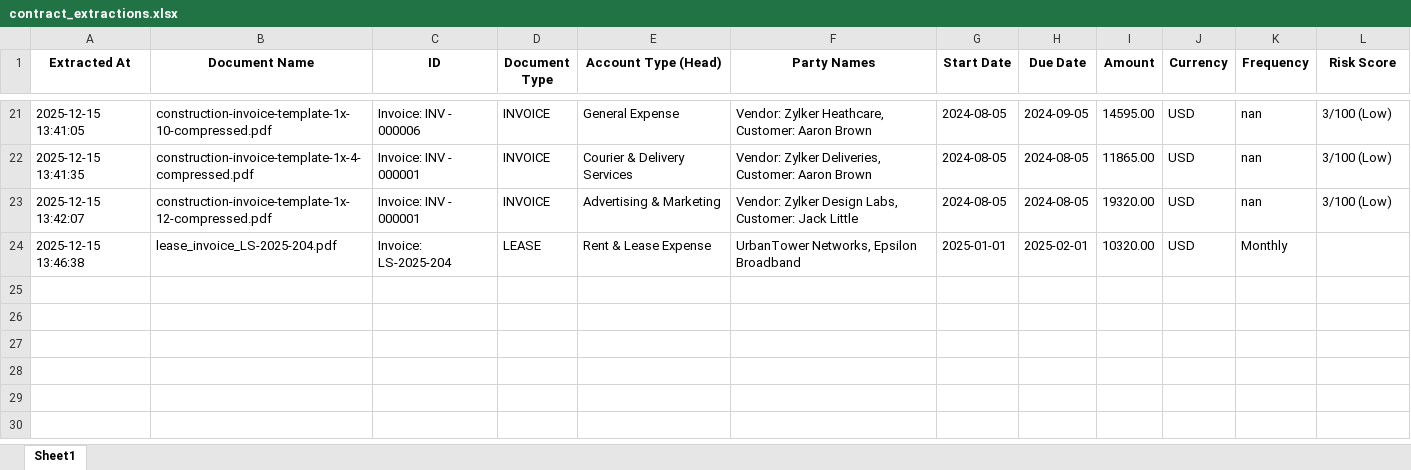
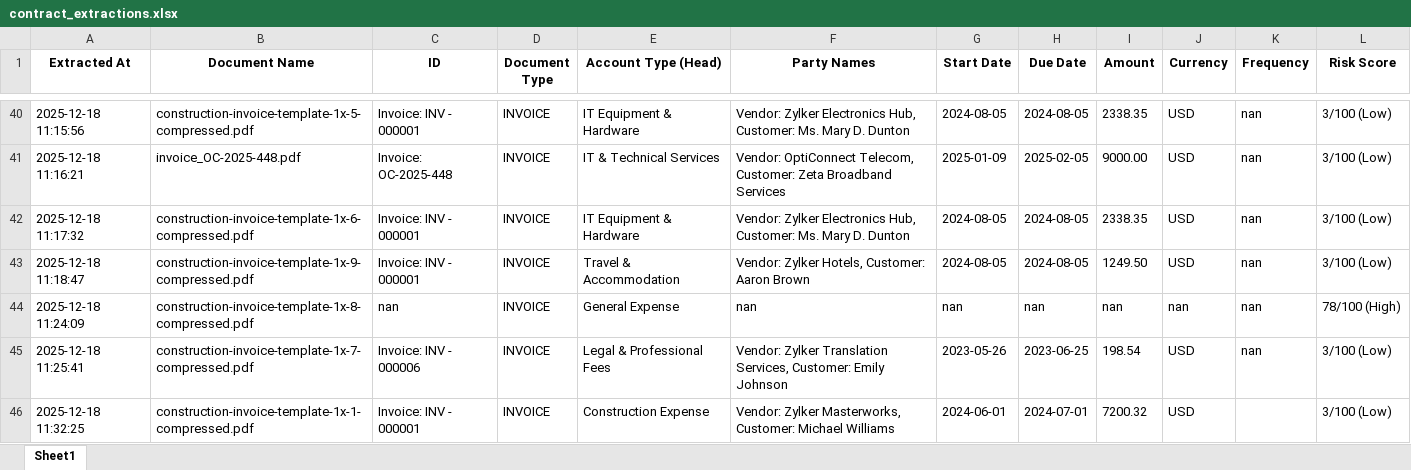
Before and after one commit to HTS-AI/contract-extractor-gcp, an Excel workbook: contract_extractions.xlsx, sheet Sheet1, drawn as a sheet; only a part is shown, gaps mark what is left out; values as stored, in another font and other column widths than the file's, no borders; removed rows and columns are numbered as before the commit, all else as after; the diff covers the shown part only; the diff names each change by its address in the sheet, - before the commit and + after, or states it on an @@ line.

```diff
--- a/contract_extractions.xlsx (sheet Sheet1)
+++ b/contract_extractions.xlsx (sheet Sheet1)
-A40 (Extracted At): 2025-12-15 13:41:05
+A40 (Extracted At): 2025-12-18 11:15:56
-B40 (Document Name): construction-invoice-template-1x-10-compressed.pdf
+B40 (Document Name): construction-invoice-template-1x-5-compressed.pdf
-C40 (ID): Invoice: INV - 000006
+C40 (ID): Invoice: INV - 000001
-E40 (Account Type (Head)): General Expense
+E40 (Account Type (Head)): IT Equipment & Hardware
-F40 (Party Names): Vendor: Zylker Heathcare, Customer: Aaron Brown
+F40 (Party Names): Vendor: Zylker Electronics Hub, Customer: Ms. Mary D. Dunton
-H40 (Due Date): 2024-09-05
+H40 (Due Date): 2024-08-05
-I40 (Amount): 14595.00
+I40 (Amount): 2338.35
+row 41: 2025-12-18 11:16:21 | invoice_OC-2025-448.pdf | Invoice: OC-2025-448 | INVOICE | IT & Technical Services | Vendor: OptiConnect Telecom, Customer: Zeta Broadband Services | 2025-01-09 | 2025-02-05 | 9000.00 | USD | nan | 3/100 (Low)
-A42 (Extracted At): 2025-12-15 13:41:35
+A42 (Extracted At): 2025-12-18 11:17:32
-B42 (Document Name): construction-invoice-template-1x-4-compressed.pdf
+B42 (Document Name): construction-invoice-template-1x-6-compressed.pdf
-E42 (Account Type (Head)): Courier & Delivery Services
+E42 (Account Type (Head)): IT Equipment & Hardware
-F42 (Party Names): Vendor: Zylker Deliveries, Customer: Aaron Brown
+F42 (Party Names): Vendor: Zylker Electronics Hub, Customer: Ms. Mary D. Dunton
-I42 (Amount): 11865.00
+I42 (Amount): 2338.35
-A43 (Extracted At): 2025-12-15 13:42:07
+A43 (Extracted At): 2025-12-18 11:18:47
-B43 (Document Name): construction-invoice-template-1x-12-compressed.pdf
+B43 (Document Name): construction-invoice-template-1x-9-compressed.pdf
-E43 (Account Type (Head)): Advertising & Marketing
+E43 (Account Type (Head)): Travel & Accommodation
-F43 (Party Names): Vendor: Zylker Design Labs, Customer: Jack Little
+F43 (Party Names): Vendor: Zylker Hotels, Customer: Aaron Brown
-I43 (Amount): 19320.00
+I43 (Amount): 1249.50
-row 24: 2025-12-15 13:46:38 | lease_invoice_LS-2025-204.pdf | Invoice: LS-2025-204 | LEASE | Rent & Lease Expense | UrbanTower Networks, Epsilon Broadband | 2025-01-01 | 2025-02-01 | 10320.00 | USD | Monthly
+row 44: 2025-12-18 11:24:09 | construction-invoice-template-1x-8-compressed.pdf | nan | INVOICE | General Expense | nan | nan | nan | nan | nan | nan | 78/100 (High)
+row 45: 2025-12-18 11:25:41 | construction-invoice-template-1x-7-compressed.pdf | Invoice: INV - 000006 | INVOICE | Legal & Professional Fees | Vendor: Zylker Translation Services, Customer: Emily Johnson | 2023-05-26 | 2023-06-25 | 198.54 | USD | nan | 3/100 (Low)
+row 46: 2025-12-18 11:32:25 | construction-invoice-template-1x-1-compressed.pdf | Invoice: INV - 000001 | INVOICE | Construction Expense | Vendor: Zylker Masterworks, Customer: Michael Williams | 2024-06-01 | 2024-07-01 | 7200.32 | USD |  | 3/100 (Low)
```
Also changed, not shown: 22 added rows, 3 removed rows and 7 edited cells elsewhere in this sheet, 13 other files.
